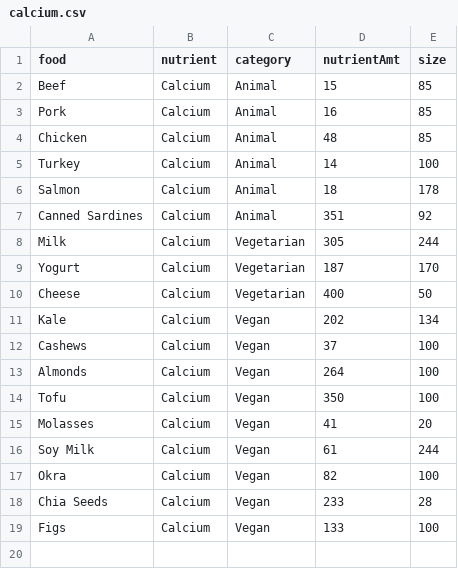
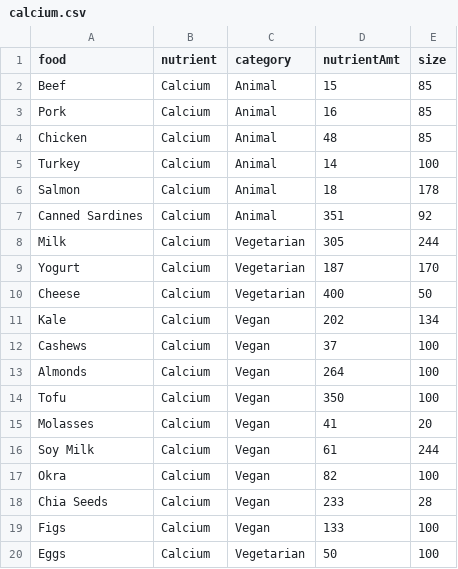
Before and after one commit to ishamartinez/CMPS165FinalProject, a CSV file: calcium.csv, drawn as a sheet; the diff names each change by its address in the sheet, - before the commit and + after, or states it on an @@ line.

Commit message:
Update calcium.csv

```diff
--- a/calcium.csv
+++ b/calcium.csv
+row 20: Eggs | Calcium | Vegetarian | 50 | 100
```
